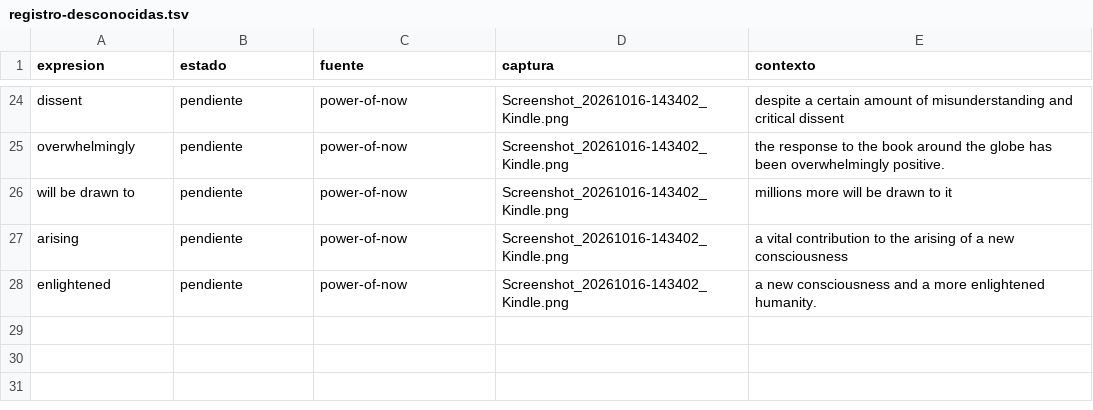
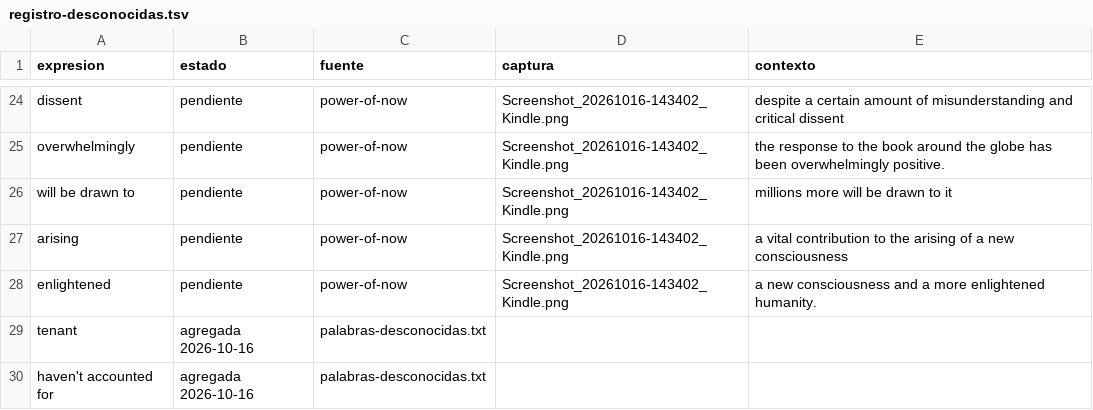
Before and after one commit to grGrimales/listen-with-me-app-bk, a TSV file: registro-desconocidas.tsv, drawn as a sheet; only a part is shown, gaps mark what is left out.

```diff
--- a/registro-desconocidas.tsv
+++ b/registro-desconocidas.tsv
@@ -28 +28,3 @@ arising	pendiente	power-of-now	Screenshot_20261016-143402_Kindle.png	a vital con
 enlightened	pendiente	power-of-now	Screenshot_20261016-143402_Kindle.png	a new consciousness and a more enlightened humanity.
+tenant	agregada 2026-10-16	palabras-desconocidas.txt		
+haven't accounted for	agregada 2026-10-16	palabras-desconocidas.txt		
```
Also changed, not shown: 2 other files.
